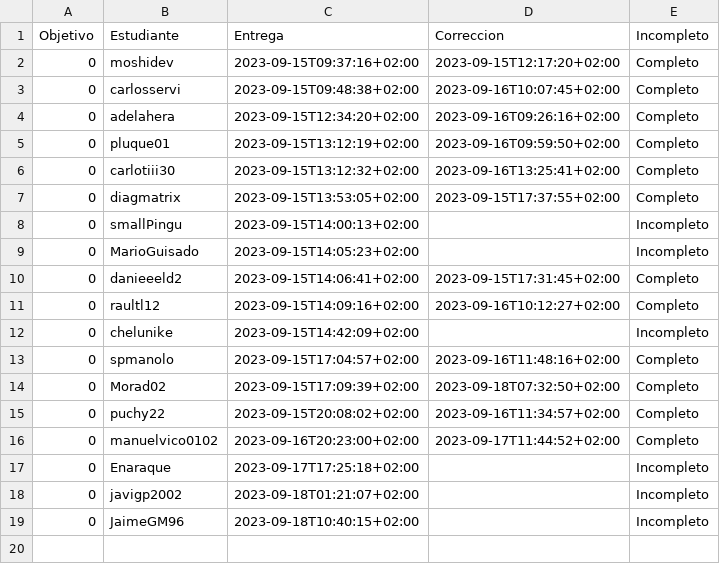
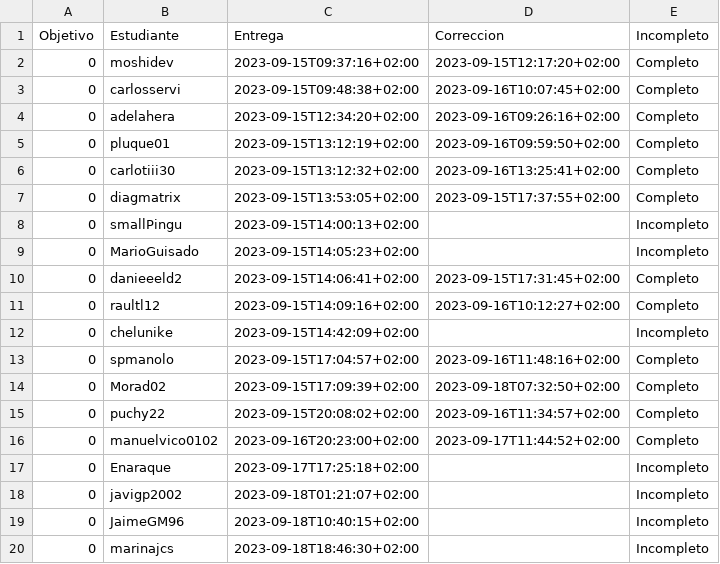
Before and after one commit to JJ/IV-23-24, a CSV file: data/fechas-entrega.csv, drawn as a sheet; the diff names each change by its address in the sheet, - before the commit and + after, or states it on an @@ line.

Commit message:
:arrow_up: Actualiza datos

```diff
--- a/data/fechas-entrega.csv
+++ b/data/fechas-entrega.csv
+row 20: 0 | marinajcs | 2023-09-18T18:46:30+02:00 |  | Incompleto
```
